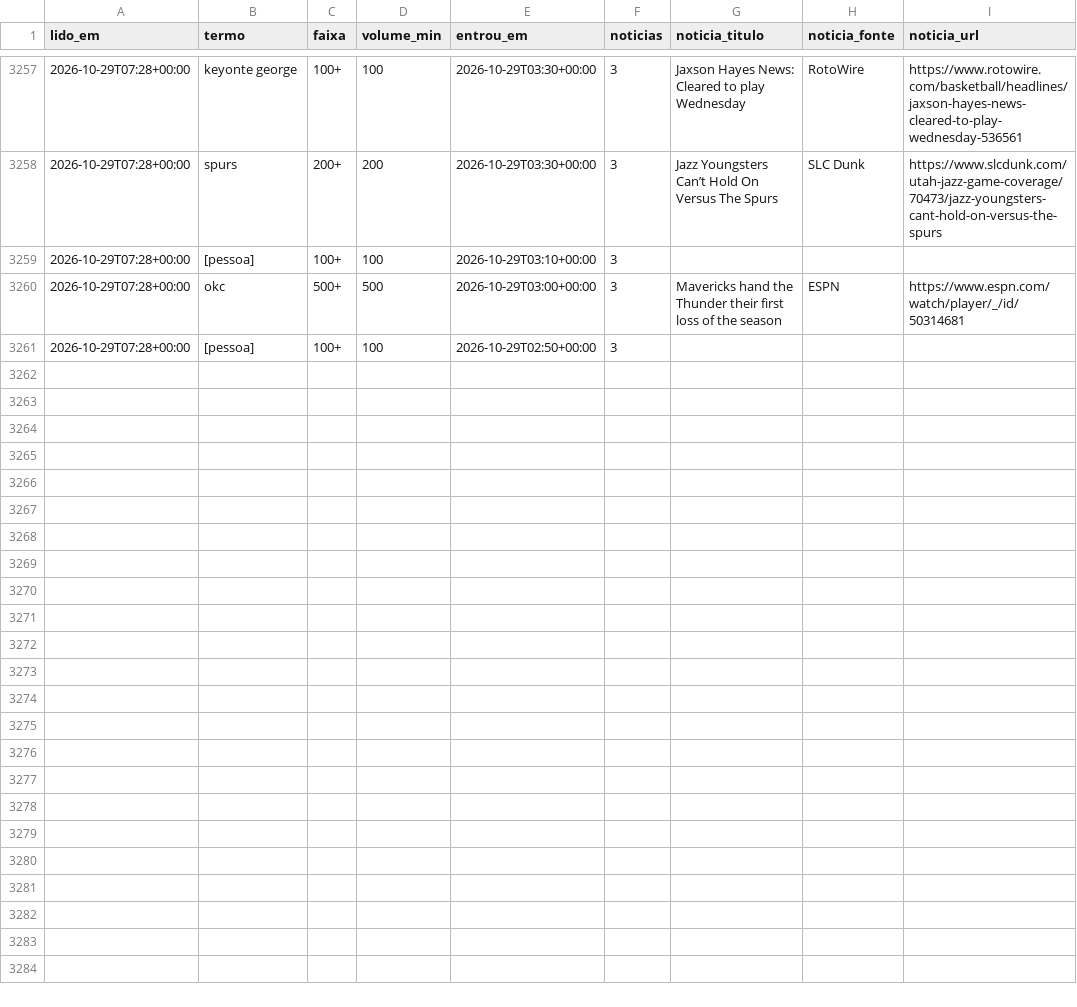
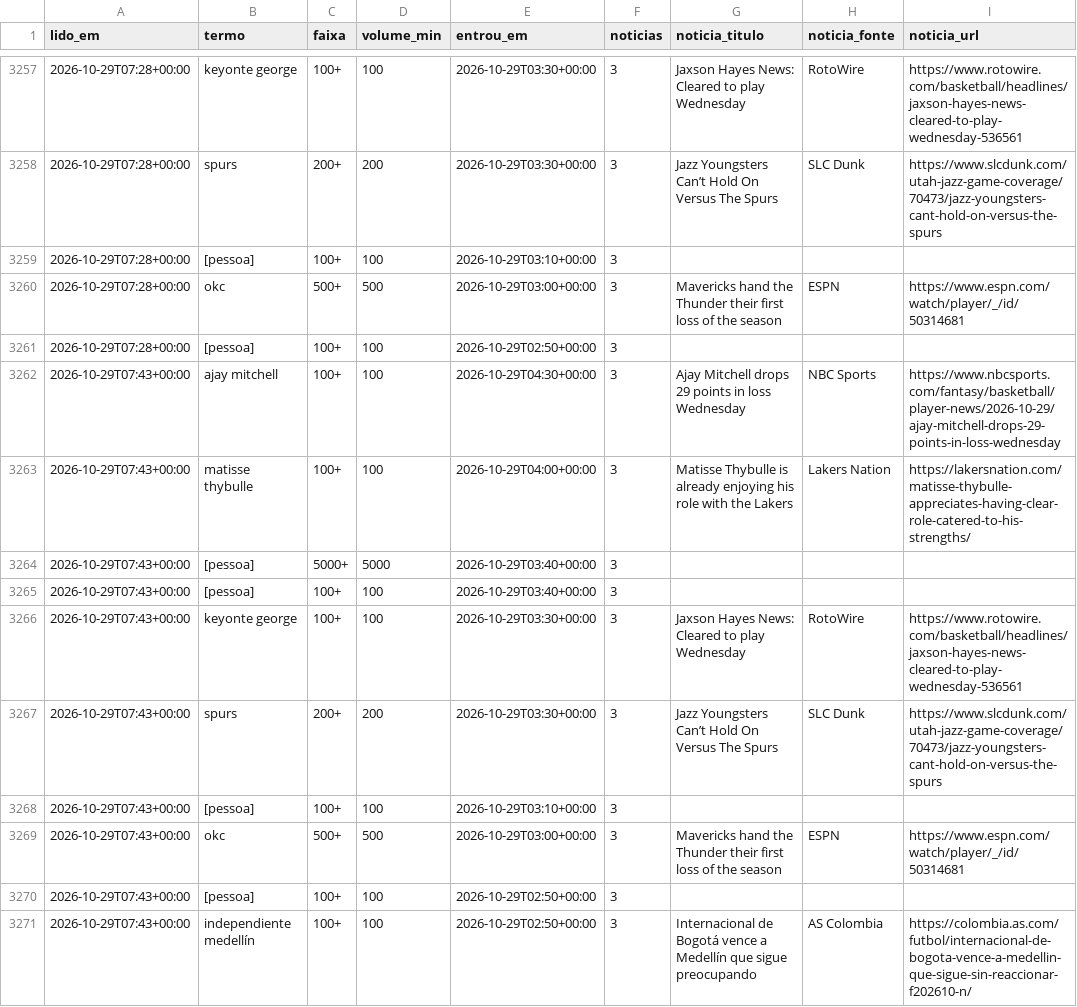
Before and after one commit to kel-lorran/saloInt-sinais, a CSV file: dados/trends/2026-10.csv, drawn as a sheet; only a part is shown, gaps mark what is left out; the diff names each change by its address in the sheet, - before the commit and + after, or states it on an @@ line.

```diff
--- a/dados/trends/2026-10.csv
+++ b/dados/trends/2026-10.csv
+row 3262: 2026-10-29T07:43+00:00 | ajay mitchell | 100+ | 100 | 2026-10-29T04:30+00:00 | 3 | Ajay Mitchell drops 29 points in loss Wednesday | NBC Sports | https://www.nbcsports.com/fantasy/basketball/player-news/2026-10-29/ajay-mitchell-drops-29-points-in-loss-wednesday
+row 3263: 2026-10-29T07:43+00:00 | matisse thybulle | 100+ | 100 | 2026-10-29T04:00+00:00 | 3 | Matisse Thybulle is already enjoying his role with the Lakers | Lakers Nation | https://lakersnation.com/matisse-thybulle-appreciates-having-clear-role-catered-to-his-strengths/
+row 3264: 2026-10-29T07:43+00:00 | [pessoa] | 5000+ | 5000 | 2026-10-29T03:40+00:00 | 3
+row 3265: 2026-10-29T07:43+00:00 | [pessoa] | 100+ | 100 | 2026-10-29T03:40+00:00 | 3
+row 3266: 2026-10-29T07:43+00:00 | keyonte george | 100+ | 100 | 2026-10-29T03:30+00:00 | 3 | Jaxson Hayes News: Cleared to play Wednesday | RotoWire | https://www.rotowire.com/basketball/headlines/jaxson-hayes-news-cleared-to-play-wednesday-536561
+row 3267: 2026-10-29T07:43+00:00 | spurs | 200+ | 200 | 2026-10-29T03:30+00:00 | 3 | Jazz Youngsters Can’t Hold On Versus The Spurs | SLC Dunk | https://www.slcdunk.com/utah-jazz-game-coverage/70473/jazz-youngsters-cant-hold-on-versus-the-spurs
+row 3268: 2026-10-29T07:43+00:00 | [pessoa] | 100+ | 100 | 2026-10-29T03:10+00:00 | 3
+row 3269: 2026-10-29T07:43+00:00 | okc | 500+ | 500 | 2026-10-29T03:00+00:00 | 3 | Mavericks hand the Thunder their first loss of the season | ESPN | https://www.espn.com/watch/player/_/id/50314681
+row 3270: 2026-10-29T07:43+00:00 | [pessoa] | 100+ | 100 | 2026-10-29T02:50+00:00 | 3
+row 3271: 2026-10-29T07:43+00:00 | independiente medellín | 100+ | 100 | 2026-10-29T02:50+00:00 | 3 | Internacional de Bogotá vence a Medellín que sigue preocupando | AS Colombia | https://colombia.as.com/futbol/internacional-de-bogota-vence-a-medellin-que-sigue-sin-reaccionar-f202610-n/
```
